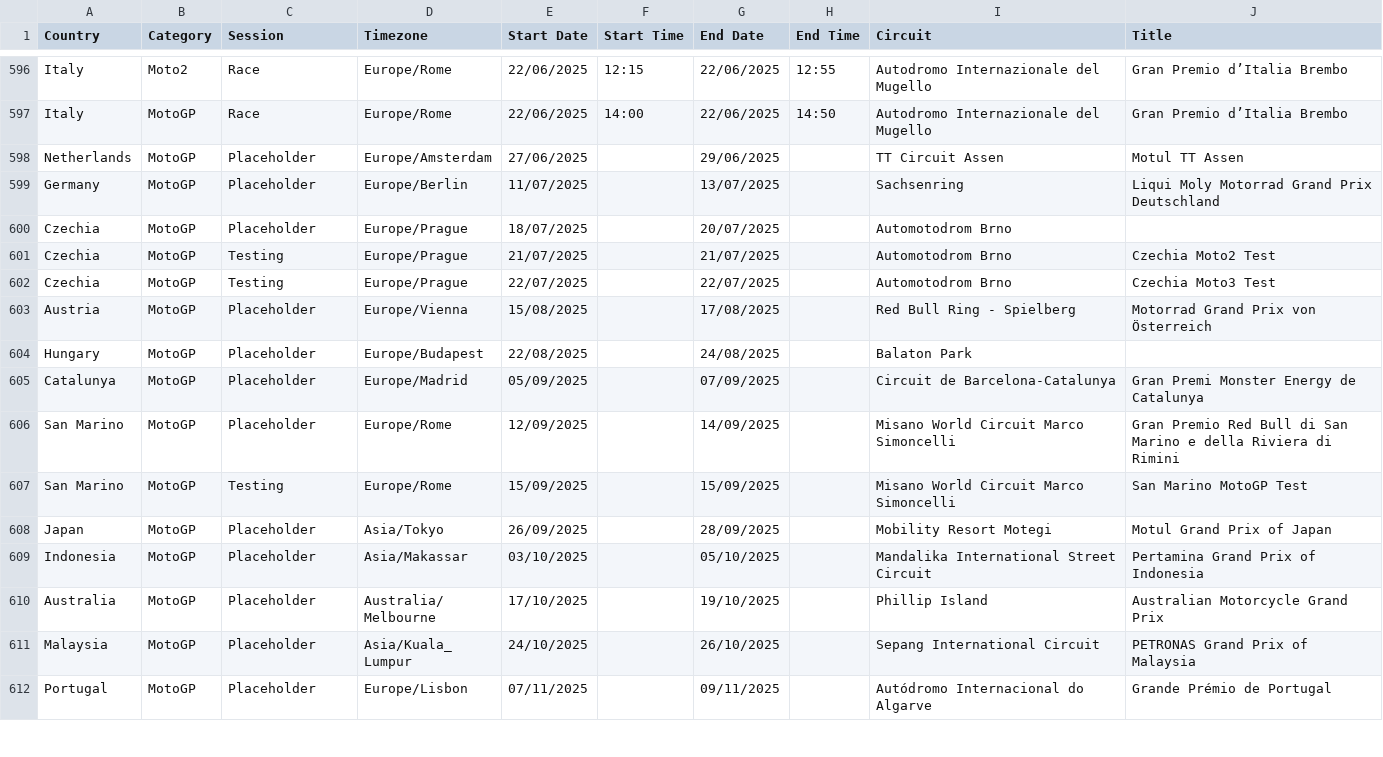
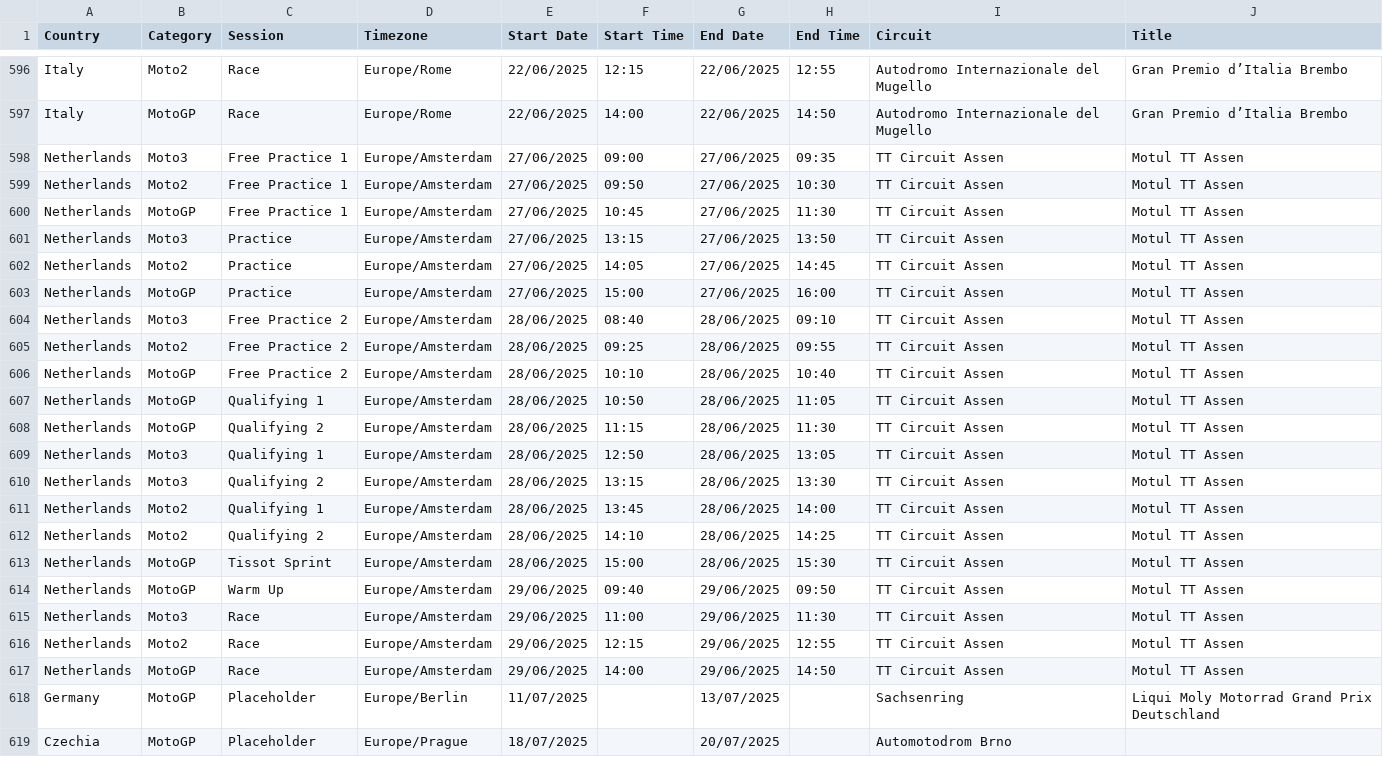
Before and after one commit to robinvenables/calendars, a CSV file: motogp/MotoGP/Calendar-Timetable.csv, drawn as a sheet; only a part is shown, gaps mark what is left out; the shorter side is filled out with more unchanged rows.

Commit message:
MotoGP: Add Netherlands session details

```diff
--- a/motogp/MotoGP/Calendar-Timetable.csv
+++ b/motogp/MotoGP/Calendar-Timetable.csv
@@ -597,3 +597,22 @@ Italy,Moto2,Race,Europe/Rome,22/06/2025,12:15,22/06/2025,12:55,Autodromo Interna
 Italy,MotoGP,Race,Europe/Rome,22/06/2025,14:00,22/06/2025,14:50,Autodromo Internazionale del Mugello,Gran Premio d’Italia Brembo
-Netherlands,MotoGP,Placeholder,Europe/Amsterdam,27/06/2025,,29/06/2025,,TT Circuit Assen,Motul TT Assen
+Netherlands,Moto3,Free Practice 1,Europe/Amsterdam,27/06/2025,09:00,27/06/2025,09:35,TT Circuit Assen,Motul TT Assen
+Netherlands,Moto2,Free Practice 1,Europe/Amsterdam,27/06/2025,09:50,27/06/2025,10:30,TT Circuit Assen,Motul TT Assen
+Netherlands,MotoGP,Free Practice 1,Europe/Amsterdam,27/06/2025,10:45,27/06/2025,11:30,TT Circuit Assen,Motul TT Assen
+Netherlands,Moto3,Practice,Europe/Amsterdam,27/06/2025,13:15,27/06/2025,13:50,TT Circuit Assen,Motul TT Assen
+Netherlands,Moto2,Practice,Europe/Amsterdam,27/06/2025,14:05,27/06/2025,14:45,TT Circuit Assen,Motul TT Assen
+Netherlands,MotoGP,Practice,Europe/Amsterdam,27/06/2025,15:00,27/06/2025,16:00,TT Circuit Assen,Motul TT Assen
+Netherlands,Moto3,Free Practice 2,Europe/Amsterdam,28/06/2025,08:40,28/06/2025,09:10,TT Circuit Assen,Motul TT Assen
+Netherlands,Moto2,Free Practice 2,Europe/Amsterdam,28/06/2025,09:25,28/06/2025,09:55,TT Circuit Assen,Motul TT Assen
+Netherlands,MotoGP,Free Practice 2,Europe/Amsterdam,28/06/2025,10:10,28/06/2025,10:40,TT Circuit Assen,Motul TT Assen
+Netherlands,MotoGP,Qualifying 1,Europe/Amsterdam,28/06/2025,10:50,28/06/2025,11:05,TT Circuit Assen,Motul TT Assen
+Netherlands,MotoGP,Qualifying 2,Europe/Amsterdam,28/06/2025,11:15,28/06/2025,11:30,TT Circuit Assen,Motul TT Assen
+Netherlands,Moto3,Qualifying 1,Europe/Amsterdam,28/06/2025,12:50,28/06/2025,13:05,TT Circuit Assen,Motul TT Assen
+Netherlands,Moto3,Qualifying 2,Europe/Amsterdam,28/06/2025,13:15,28/06/2025,13:30,TT Circuit Assen,Motul TT Assen
+Netherlands,Moto2,Qualifying 1,Europe/Amsterdam,28/06/2025,13:45,28/06/2025,14:00,TT Circuit Assen,Motul TT Assen
+Netherlands,Moto2,Qualifying 2,Europe/Amsterdam,28/06/2025,14:10,28/06/2025,14:25,TT Circuit Assen,Motul TT Assen
+Netherlands,MotoGP,Tissot Sprint,Europe/Amsterdam,28/06/2025,15:00,28/06/2025,15:30,TT Circuit Assen,Motul TT Assen
+Netherlands,MotoGP,Warm Up,Europe/Amsterdam,29/06/2025,09:40,29/06/2025,09:50,TT Circuit Assen,Motul TT Assen
+Netherlands,Moto3,Race,Europe/Amsterdam,29/06/2025,11:00,29/06/2025,11:30,TT Circuit Assen,Motul TT Assen
+Netherlands,Moto2,Race,Europe/Amsterdam,29/06/2025,12:15,29/06/2025,12:55,TT Circuit Assen,Motul TT Assen
+Netherlands,MotoGP,Race,Europe/Amsterdam,29/06/2025,14:00,29/06/2025,14:50,TT Circuit Assen,Motul TT Assen
 Germany,MotoGP,Placeholder,Europe/Berlin,11/07/2025,,13/07/2025,,Sachsenring,Liqui Moly Motorrad Grand Prix Deutschland
```
Also changed, not shown: 1 other file.
